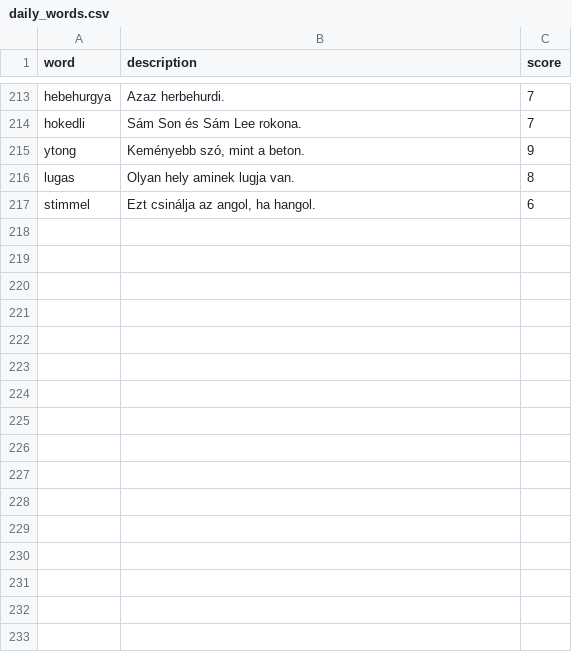
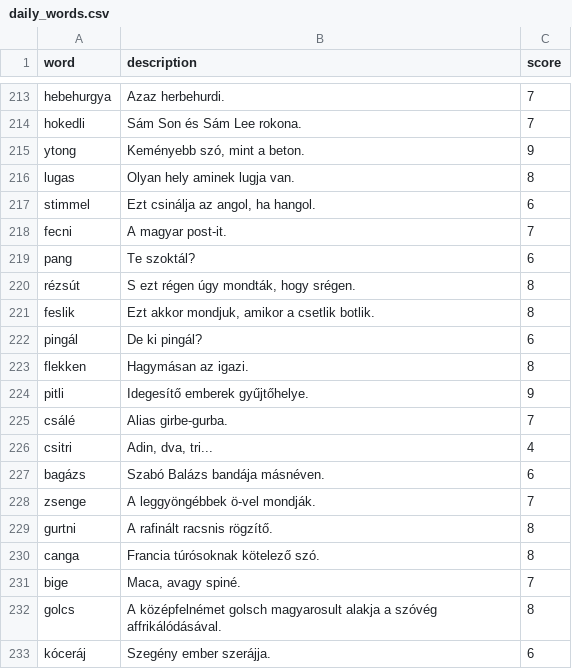
Before and after one commit to joszo-wordle/joszo, a CSV file: data/daily_words.csv, drawn as a sheet; only a part is shown, gaps mark what is left out; the diff names each change by its address in the sheet, - before the commit and + after, or states it on an @@ line.

Commit message:
Add more words

```diff
--- a/data/daily_words.csv
+++ b/data/daily_words.csv
+row 218: fecni | A magyar post-it. | 7
+row 219: pang | Te szoktál? | 6
+row 220: rézsút | S ezt régen úgy mondták, hogy srégen. | 8
+row 221: feslik | Ezt akkor mondjuk, amikor a csetlik botlik. | 8
+row 222: pingál | De ki pingál? | 6
+row 223: flekken | Hagymásan az igazi. | 8
+row 224: pitli | Idegesítő emberek gyűjtőhelye. | 9
+row 225: csálé | Alias girbe-gurba. | 7
+row 226: csitri | Adin, dva, tri... | 4
+row 227: bagázs | Szabó Balázs bandája másnéven. | 6
+row 228: zsenge | A leggyöngébbek ö-vel mondják. | 7
+row 229: gurtni | A rafinált racsnis rögzítő. | 8
+row 230: canga | Francia túrósoknak kötelező szó. | 8
+row 231: bige | Maca, avagy spiné. | 7
+row 232: golcs | A középfelnémet golsch magyarosult alakja a szóvég affrikálódásával. | 8
+row 233: kóceráj | Szegény ember szerájja. | 6
```
